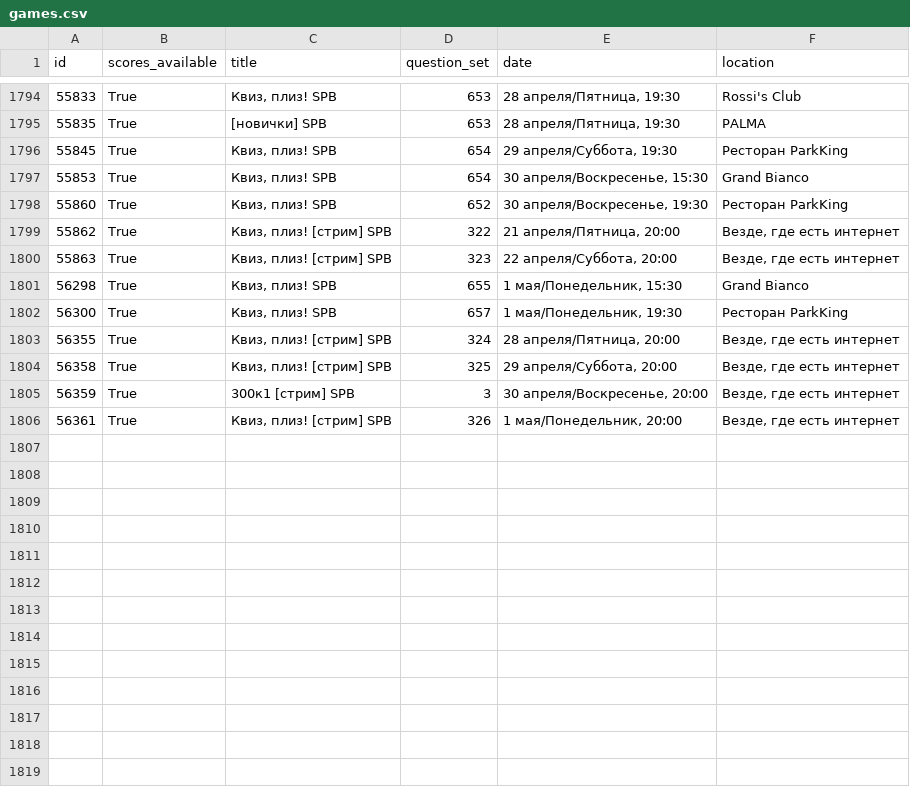
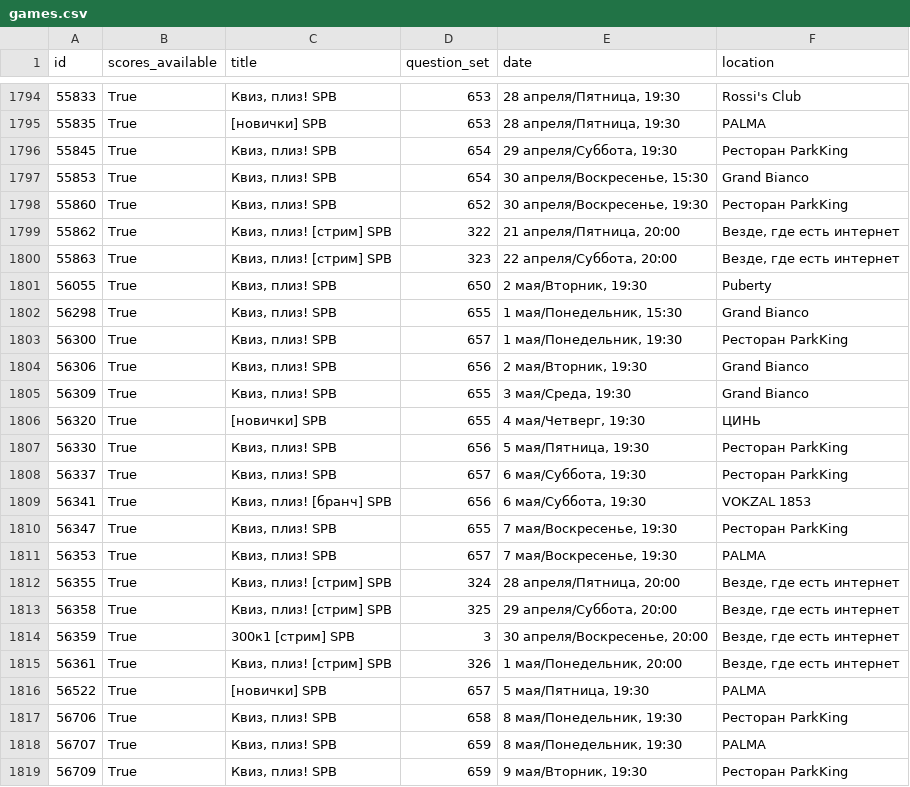
Before and after one commit to igromov/quiz-please, a CSV file: data/games.csv, drawn as a sheet; only a part is shown, gaps mark what is left out; the diff covers the shown part only; the diff names each change by its address in the sheet, - before the commit and + after, or states it on an @@ line.

Commit message:
Improve game plots

```diff
--- a/data/games.csv
+++ b/data/games.csv
+row 1801: 56055 | True | Квиз, плиз! SPB | 650 | 2 мая/Вторник, 19:30 | Puberty
+row 1804: 56306 | True | Квиз, плиз! SPB | 656 | 2 мая/Вторник, 19:30 | Grand Bianco
+row 1805: 56309 | True | Квиз, плиз! SPB | 655 | 3 мая/Среда, 19:30 | Grand Bianco
+row 1806: 56320 | True | [новички] SPB | 655 | 4 мая/Четверг, 19:30 | ЦИНЬ
+row 1807: 56330 | True | Квиз, плиз! SPB | 656 | 5 мая/Пятница, 19:30 | Ресторан ParkKing
+row 1808: 56337 | True | Квиз, плиз! SPB | 657 | 6 мая/Суббота, 19:30 | Ресторан ParkKing
+row 1809: 56341 | True | Квиз, плиз! [бранч] SPB | 656 | 6 мая/Суббота, 19:30 | VOKZAL 1853
+row 1810: 56347 | True | Квиз, плиз! SPB | 655 | 7 мая/Воскресенье, 19:30 | Ресторан ParkKing
+row 1811: 56353 | True | Квиз, плиз! SPB | 657 | 7 мая/Воскресенье, 19:30 | PALMA
+row 1816: 56522 | True | [новички] SPB | 657 | 5 мая/Пятница, 19:30 | PALMA
+row 1817: 56706 | True | Квиз, плиз! SPB | 658 | 8 мая/Понедельник, 19:30 | Ресторан ParkKing
+row 1818: 56707 | True | Квиз, плиз! SPB | 659 | 8 мая/Понедельник, 19:30 | PALMA
+row 1819: 56709 | True | Квиз, плиз! SPB | 659 | 9 мая/Вторник, 19:30 | Ресторан ParkKing
```
Also changed, not shown: 16 added rows elsewhere in this file, 11 other files.
